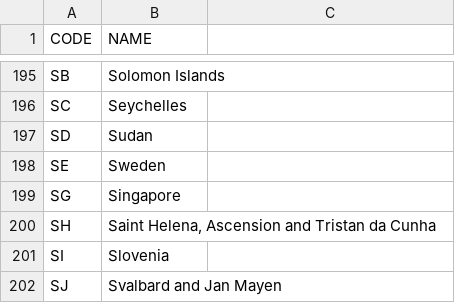
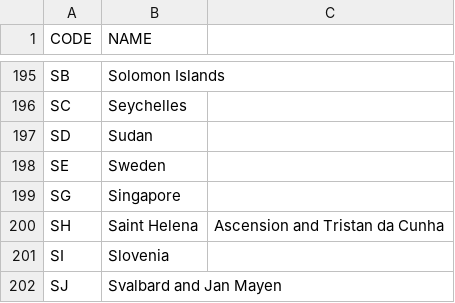
Before and after one commit to sdmagic/Country-Codes, a CSV file: Country-Codes.csv, drawn as a sheet; only a part is shown, gaps mark what is left out; the diff covers the shown part only.

```diff
--- a/Country-Codes.csv
+++ b/Country-Codes.csv
@@ -199,3 +199,3 @@ SE,Sweden
 SG,Singapore
-SH,"Saint Helena, Ascension and Tristan da Cunha"
+SH,Saint Helena, Ascension and Tristan da Cunha
 SI,Slovenia
```
Also changed, not shown: 32 edited cells elsewhere in this file, 3 other files.
